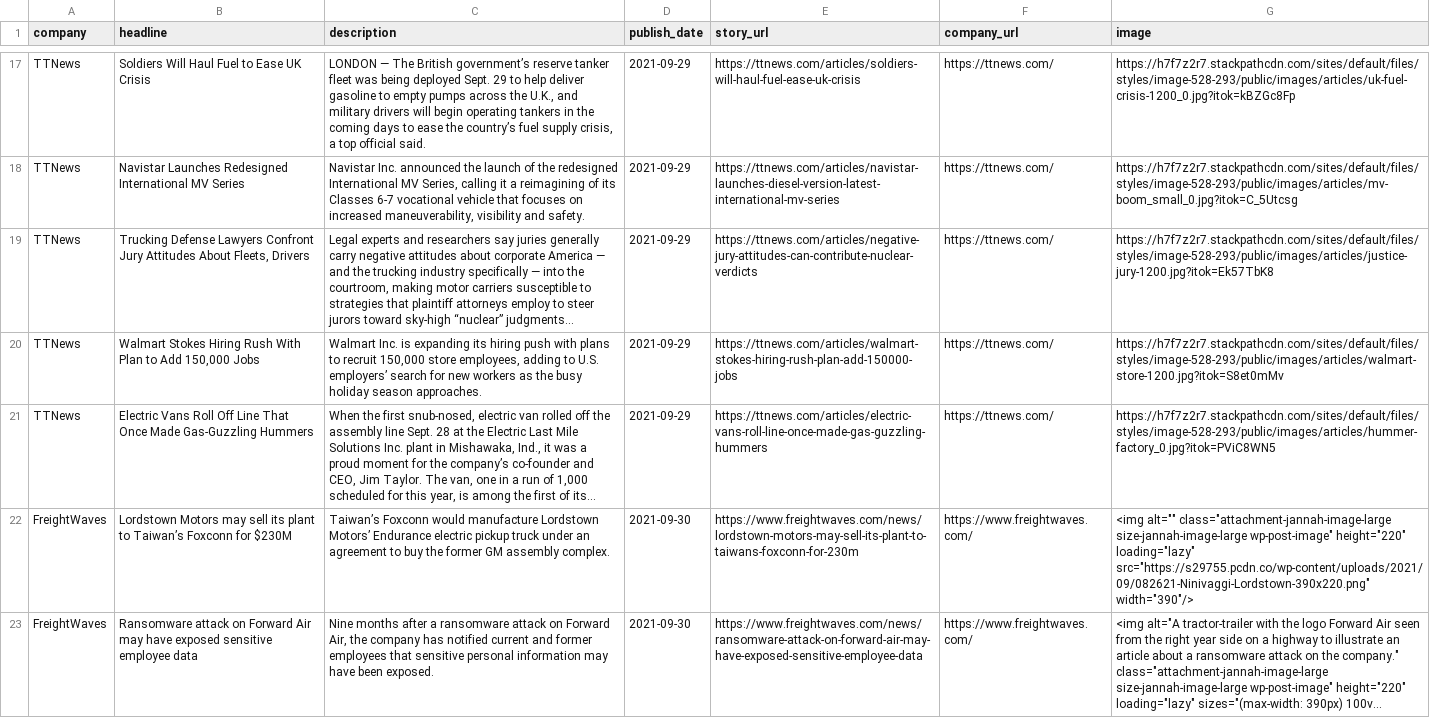
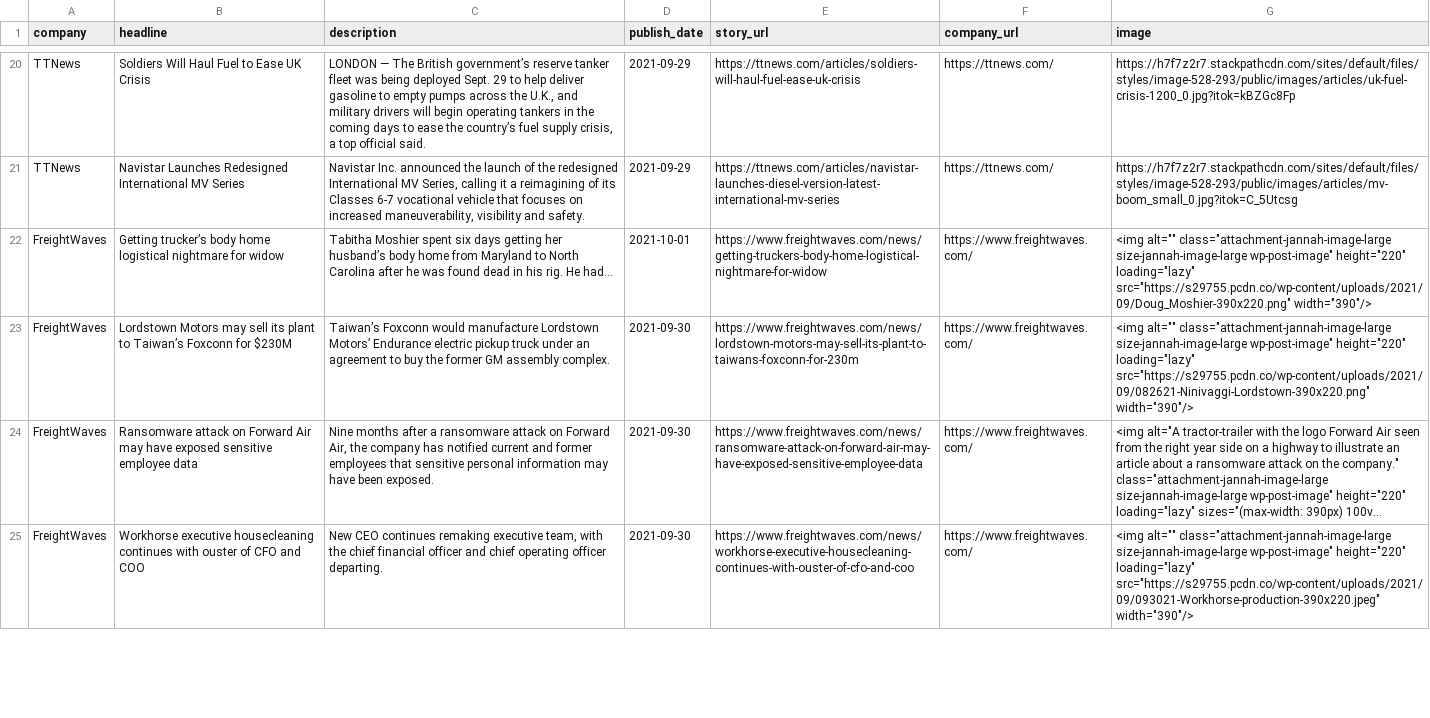
Before and after one commit to mgillespie19/mavenNewsletter, a CSV file: newsletter_scraper/historical_deals.csv, drawn as a sheet; only a part is shown, gaps mark what is left out; the shorter side is filled out with more unchanged rows; long unchanged cells end in …; removed rows and columns are numbered as before the commit, all else as after; the diff covers the shown part only; the diff names each change by its address in the sheet, - before the commit and + after, or states it on an @@ line.

```diff
--- a/newsletter_scraper/historical_deals.csv
+++ b/newsletter_scraper/historical_deals.csv
-row 19: TTNews | Trucking Defense Lawyers Confront Jury Attitudes About Fleets, Drivers | Legal experts and researchers say juries generally carry negative attitudes about corporate America — and the trucking industry specifically — into the courtroom, making motor carriers susceptible to strategies that plaintiff attorneys employ to steer jurors toward sky-high “nuclear” judgments... | 2021-09-29 | https://ttnews.com/articles/negative-jury-attitudes-can-contribute-nuclear-verdicts | https://ttnews.com/ | https://h7f7z2r7.stackpathcdn.com/sites/default/files/styles/image-528-293/public/images/articles/justice-jury-1200.jpg?itok=Ek57TbK8
-row 20: TTNews | Walmart Stokes Hiring Rush With Plan to Add 150,000 Jobs | Walmart Inc. is expanding its hiring push with plans to recruit 150,000 store employees, adding to U.S. employers’ search for new workers as the busy holiday season approaches. | 2021-09-29 | https://ttnews.com/articles/walmart-stokes-hiring-rush-plan-add-150000-jobs | https://ttnews.com/ | https://h7f7z2r7.stackpathcdn.com/sites/default/files/styles/image-528-293/public/images/articles/walmart-store-1200.jpg?itok=S8et0mMv
-row 21: TTNews | Electric Vans Roll Off Line That Once Made Gas-Guzzling Hummers | When the first snub-nosed, electric van rolled off the assembly line Sept. 28 at the Electric Last Mile Solutions Inc. plant in Mishawaka, Ind., it was a proud moment for the company’s co-founder and CEO, Jim Taylor. The van, one in a run of 1,000 scheduled for this year, is among the first of its... | 2021-09-29 | https://ttnews.com/articles/electric-vans-roll-line-once-made-gas-guzzling-hummers | https://ttnews.com/ | https://h7f7z2r7.stackpathcdn.com/sites/default/files/styles/image-528-293/public/images/articles/hummer-factory_0.jpg?itok=PViC8WN5
+row 22: FreightWaves | Getting trucker’s body home logistical nightmare for widow | Tabitha Moshier spent six days getting her husband’s body home from Maryland to North Carolina after he was found dead in his rig. He had… | 2021-10-01 | https://www.freightwaves.com/news/getting-truckers-body-home-logistical-nightmare-for-widow | https://www.freightwaves.com/ | <img alt="" class="attachment-jannah-image-large size-jannah-image-large wp-post-image" height="220" loading="lazy" src="https://s29755.pcdn.co/wp-content/uploads/2021/09/Doug_Moshier-390x220.png" width="390"/>
```
Also changed, not shown: 3 added rows, 1 removed row and 2 edited cells elsewhere in this file, 2 other files.
